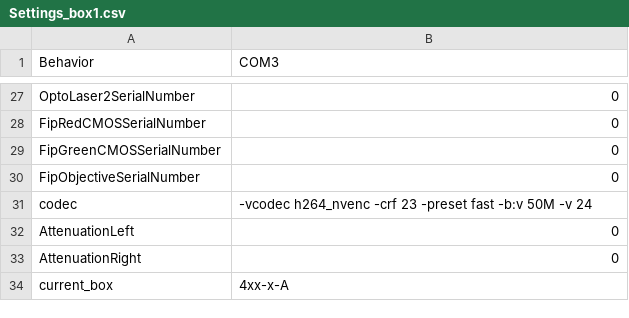
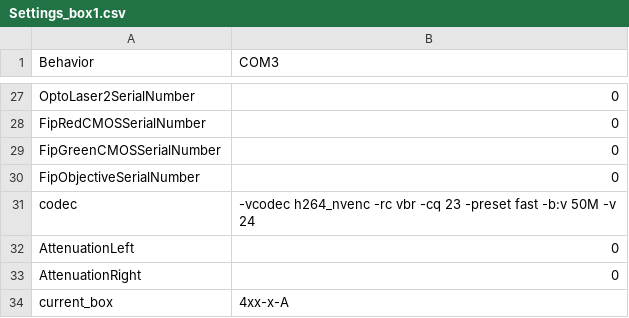
Before and after one commit to AllenNeuralDynamics/dynamic-foraging-task, a CSV file: src/setting_templates/Settings_box1.csv, drawn as a sheet; only a part is shown, gaps mark what is left out.

```diff
--- a/src/setting_templates/Settings_box1.csv
+++ b/src/setting_templates/Settings_box1.csv
@@ -30,3 +30,3 @@ FipGreenCMOSSerialNumber,0
 FipObjectiveSerialNumber,0
-codec,-vcodec h264_nvenc -crf 23 -preset fast -b:v 50M -v 24
+codec,-vcodec h264_nvenc -rc vbr -cq 23 -preset fast -b:v 50M -v 24
 AttenuationLeft,0
```
Also changed, not shown: src/setting_templates/Settings_box2.csv, src/setting_templates/Settings_box3.csv, 11 other files.
